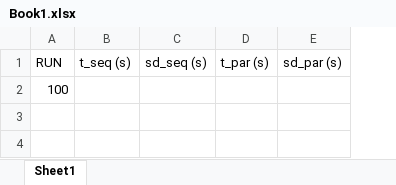
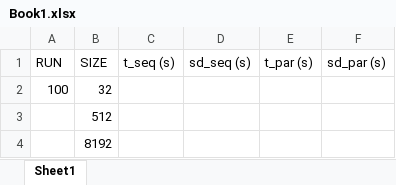
Before and after one commit to PaoloRos/heat-dissipation-simulation, an Excel workbook: Book1.xlsx, sheet Sheet1, drawn as a sheet; values as stored, in another font and other column widths than the file's, no borders; the diff names each change by its address in the sheet, - before the commit and + after, or states it on an @@ line.

```diff
--- a/Book1.xlsx (sheet Sheet1)
+++ b/Book1.xlsx (sheet Sheet1)
+column B (SIZE), row 2: 32
+row 3:  | 512
+row 4:  | 8192
```
Also changed, not shown: 2 other files.
